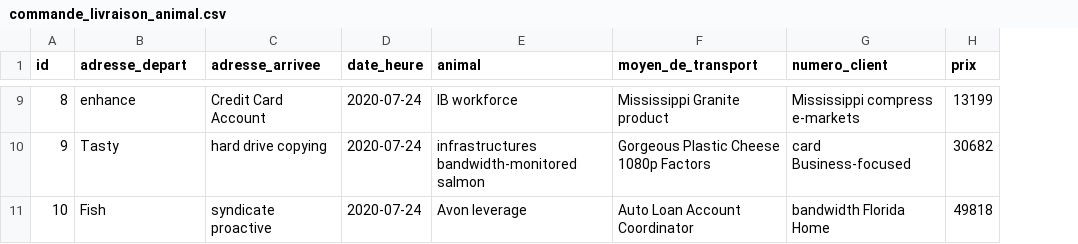
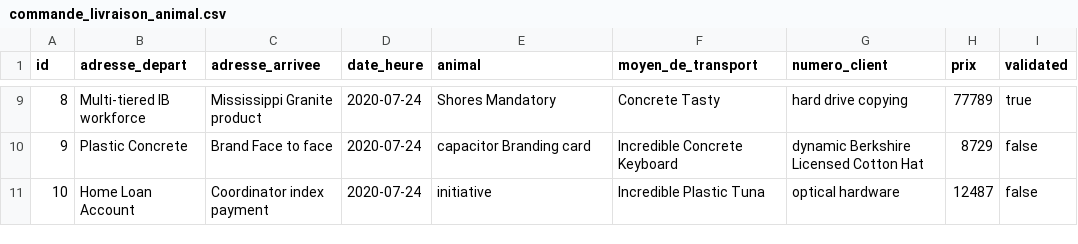
Before and after one commit to rachidrabou/covite, a CSV file: src/main/resources/config/liquibase/fake-data/commande_livraison_animal.csv, drawn as a sheet; only a part is shown, gaps mark what is left out; the diff covers the shown part only; the diff names each change by its address in the sheet, - before the commit and + after, or states it on an @@ line.

```diff
--- a/src/main/resources/config/liquibase/fake-data/commande_livraison_animal.csv
+++ b/src/main/resources/config/liquibase/fake-data/commande_livraison_animal.csv
+column I (validated), rows 9-11: true | false | false
-B9 (adresse_depart): enhance
+B9 (adresse_depart): Multi-tiered IB workforce
-C9 (adresse_arrivee): Credit Card Account
+C9 (adresse_arrivee): Mississippi Granite product
-E9 (animal): IB workforce
+E9 (animal): Shores Mandatory
-F9 (moyen_de_transport): Mississippi Granite product
+F9 (moyen_de_transport): Concrete Tasty
-G9 (numero_client): Mississippi compress e-markets
+G9 (numero_client): hard drive copying
-H9 (prix): 13199
+H9 (prix): 77789
-B10 (adresse_depart): Tasty
+B10 (adresse_depart): Plastic Concrete
-C10 (adresse_arrivee): hard drive copying
+C10 (adresse_arrivee): Brand Face to face
-E10 (animal): infrastructures bandwidth-monitored salmon
+E10 (animal): capacitor Branding card
-F10 (moyen_de_transport): Gorgeous Plastic Cheese 1080p Factors
+F10 (moyen_de_transport): Incredible Concrete Keyboard
-G10 (numero_client): card Business-focused
+G10 (numero_client): dynamic Berkshire Licensed Cotton Hat
-H10 (prix): 30682
+H10 (prix): 8729
-B11 (adresse_depart): Fish
+B11 (adresse_depart): Home Loan Account
-C11 (adresse_arrivee): syndicate proactive
+C11 (adresse_arrivee): Coordinator index payment
-E11 (animal): Avon leverage
+E11 (animal): initiative
-F11 (moyen_de_transport): Auto Loan Account Coordinator
+F11 (moyen_de_transport): Incredible Plastic Tuna
-G11 (numero_client): bandwidth Florida Home
+G11 (numero_client): optical hardware
-H11 (prix): 49818
+H11 (prix): 12487
```
Also changed, not shown: 30 edited cells elsewhere in this file, src/main/resources/config/liquibase/fake-data/commande_transport.csv, 43 other files.
